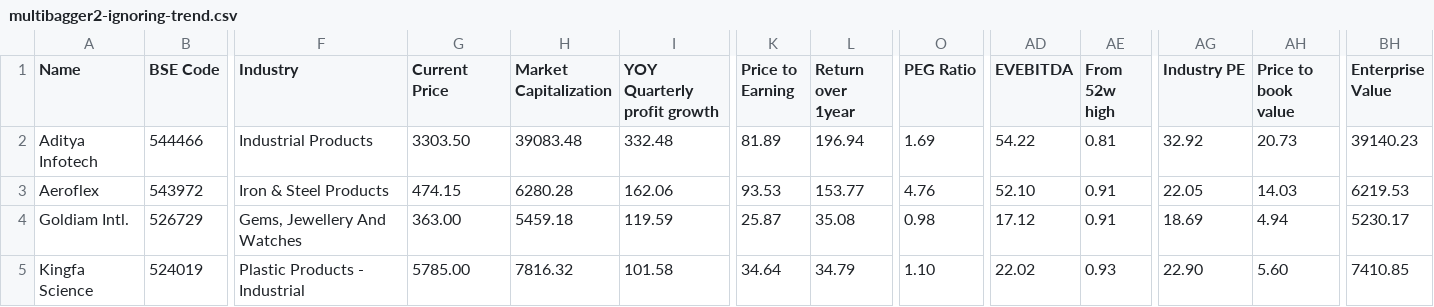
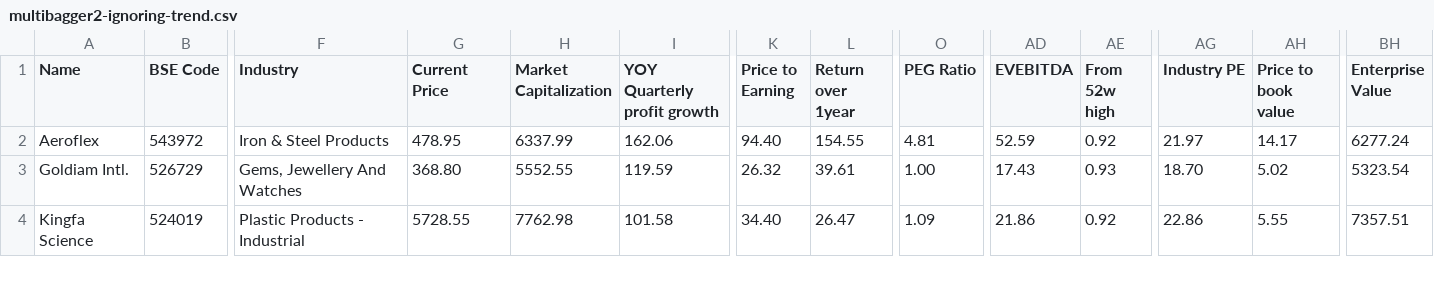
Before and after one commit to radhevrishi/market-cockpit, a CSV file: frontend/public/data/screener/multibagger2-ignoring-trend.csv, drawn as a sheet; only a part is shown, gaps mark what is left out; removed rows and columns are numbered as before the commit, all else as after; rows hold the shown columns only; the diff covers the shown part only; the diff names each change by its address in the sheet, - before the commit and + after, or states it on an @@ line.

```diff
--- a/frontend/public/data/screener/multibagger2-ignoring-trend.csv
+++ b/frontend/public/data/screener/multibagger2-ignoring-trend.csv
-row 2: Aditya Infotech | 544466 | Industrial Products | 3303.50 | 39083.48 | 332.48 | 81.89 | 196.94 | 1.69 | 54.22 | 0.81 | 32.92 | 20.73 | 39140.23
-G2 (Current Price): 474.15
+G2 (Current Price): 478.95
-H2 (Market Capitalization): 6280.28
+H2 (Market Capitalization): 6337.99
-K2 (Price to Earning): 93.53
+K2 (Price to Earning): 94.40
-L2 (Return over 1year): 153.77
+L2 (Return over 1year): 154.55
-O2 (PEG Ratio): 4.76
+O2 (PEG Ratio): 4.81
-AD2 (EVEBITDA): 52.10
+AD2 (EVEBITDA): 52.59
-AE2 (From 52w high): 0.91
+AE2 (From 52w high): 0.92
-AG2 (Industry PE): 22.05
+AG2 (Industry PE): 21.97
-AH2 (Price to book value): 14.03
+AH2 (Price to book value): 14.17
-BH2 (Enterprise Value): 6219.53
+BH2 (Enterprise Value): 6277.24
-G3 (Current Price): 363.00
+G3 (Current Price): 368.80
-H3 (Market Capitalization): 5459.18
+H3 (Market Capitalization): 5552.55
-K3 (Price to Earning): 25.87
+K3 (Price to Earning): 26.32
-L3 (Return over 1year): 35.08
+L3 (Return over 1year): 39.61
-O3 (PEG Ratio): 0.98
+O3 (PEG Ratio): 1.00
-AD3 (EVEBITDA): 17.12
+AD3 (EVEBITDA): 17.43
-AE3 (From 52w high): 0.91
+AE3 (From 52w high): 0.93
-AG3 (Industry PE): 18.69
+AG3 (Industry PE): 18.70
-AH3 (Price to book value): 4.94
+AH3 (Price to book value): 5.02
-BH3 (Enterprise Value): 5230.17
+BH3 (Enterprise Value): 5323.54
-G4 (Current Price): 5785.00
+G4 (Current Price): 5728.55
-H4 (Market Capitalization): 7816.32
+H4 (Market Capitalization): 7762.98
-K4 (Price to Earning): 34.64
+K4 (Price to Earning): 34.40
-L4 (Return over 1year): 34.79
+L4 (Return over 1year): 26.47
-O4 (PEG Ratio): 1.10
+O4 (PEG Ratio): 1.09
-AD4 (EVEBITDA): 22.02
+AD4 (EVEBITDA): 21.86
-AE4 (From 52w high): 0.93
+AE4 (From 52w high): 0.92
-AG4 (Industry PE): 22.90
+AG4 (Industry PE): 22.86
-AH4 (Price to book value): 5.60
+AH4 (Price to book value): 5.55
-BH4 (Enterprise Value): 7410.85
+BH4 (Enterprise Value): 7357.51
```
Also changed, not shown: 15 edited cells elsewhere in this file, frontend/public/data/screener/great-results-and-pullback.csv, frontend/public/data/screener/ipobases.csv, 17 other files.
